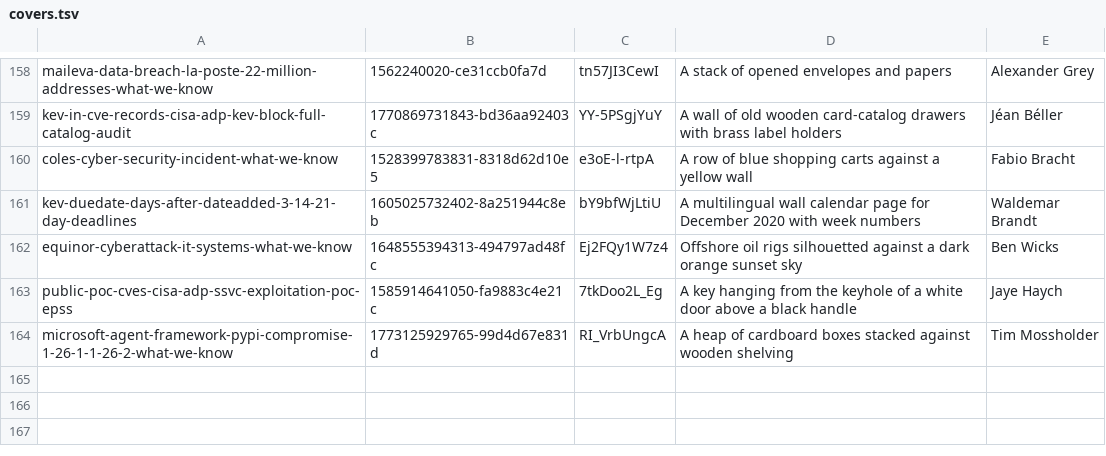
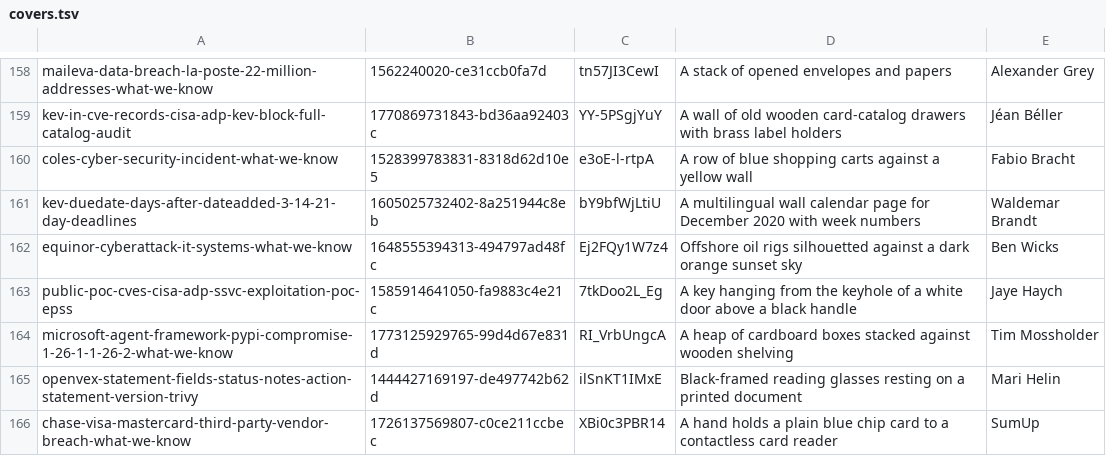
Before and after one commit to tehseensahab/firewall, a TSV file: scripts/covers.tsv, drawn as a sheet; only a part is shown, gaps mark what is left out; the diff names each change by its address in the sheet, - before the commit and + after, or states it on an @@ line.

```diff
--- a/scripts/covers.tsv
+++ b/scripts/covers.tsv
+row 165: openvex-statement-fields-status-notes-action-statement-version-trivy | 1444427169197-de497742b62d | ilSnKT1IMxE | Black-framed reading glasses resting on a printed document | Mari Helin
+row 166: chase-visa-mastercard-third-party-vendor-breach-what-we-know | 1726137569807-c0ce211ccbec | XBi0c3PBR14 | A hand holds a plain blue chip card to a contactless card reader | SumUp
```
Also changed, not shown: 5 other files.
